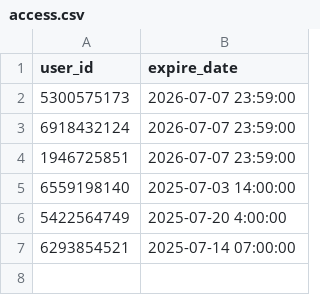
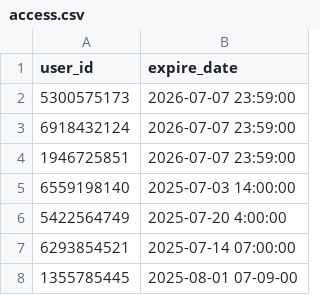
Before and after one commit to ax8n/resute, a CSV file: access.csv, drawn as a sheet; the diff names each change by its address in the sheet, - before the commit and + after, or states it on an @@ line.

Commit message:
Update access.csv

```diff
--- a/access.csv
+++ b/access.csv
+row 8: 1355785445 | 2025-08-01 07-09-00
```
